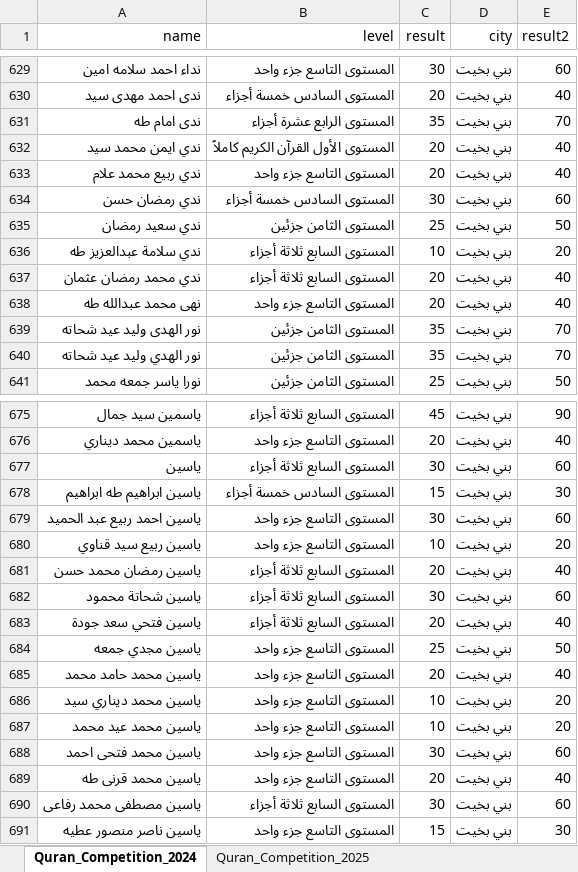
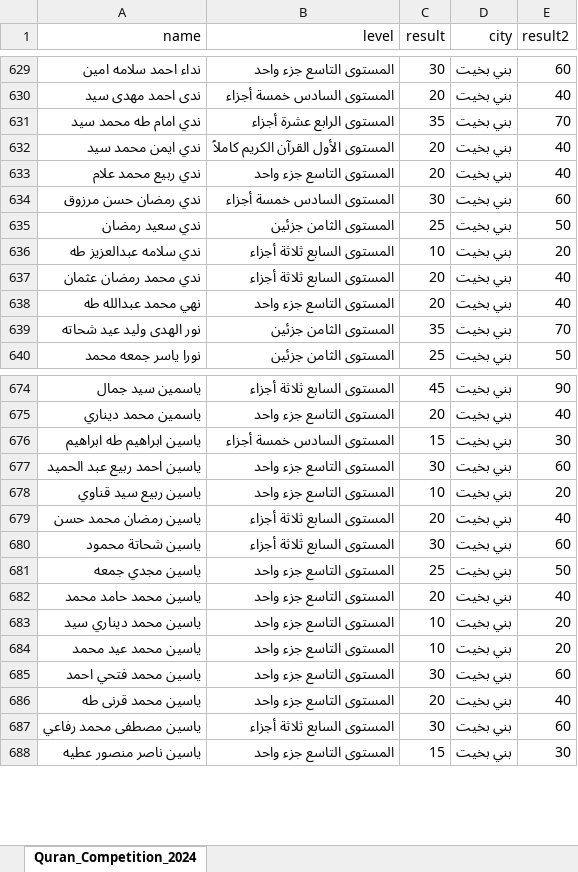
Before and after one commit to ahl-alquran/ahl-alquran-api, an Excel workbook: src/main/resources/student_2024.xlsx, sheet Quran_Competition_2024, drawn as a sheet; only a part is shown, gaps mark what is left out; values as stored, in another font and other column widths than the file's, no borders; charts and pictures not drawn; removed rows and columns are numbered as before the commit, all else as after; the diff covers the shown part only; the diff names each change by its address in the sheet, - before the commit and + after, or states it on an @@ line.

```diff
--- a/src/main/resources/student_2024.xlsx (sheet Quran_Competition_2024)
+++ b/src/main/resources/student_2024.xlsx (sheet Quran_Competition_2024)
-sheet tab: Quran_Competition_2025
-A631 (name): ندى امام طه
+A631 (name): ندي امام طه محمد سيد
-A634 (name): ندي رمضان حسن
+A634 (name): ندي رمضان حسن مرزوق
-A636 (name): ندي سلامة عبدالعزيز طه
+A636 (name): ندي سلامه عبدالعزيز طه
-A638 (name): نهى محمد عبدالله طه
+A638 (name): نهي محمد عبدالله طه
-row 640: نور الهدي وليد عيد شحاته | المستوى الثامن جزئين | 35 | بني بخيت | 70
-row 677: ياسين | المستوى السابع ثلاثة أجزاء | 30 | بني بخيت | 60
-row 683: ياسين فتحي سعد جودة | المستوى السابع ثلاثة أجزاء | 20 | بني بخيت | 40
-A685 (name): ياسين محمد فتحى احمد
+A685 (name): ياسين محمد فتحي احمد
-A687 (name): ياسين مصطفى محمد رفاعى
+A687 (name): ياسين مصطفى محمد رفاعي
```
Also changed, not shown: 1 removed row and 7 edited cells elsewhere in this sheet, formulas that keep their value, charts or pictures, 16 other files.
